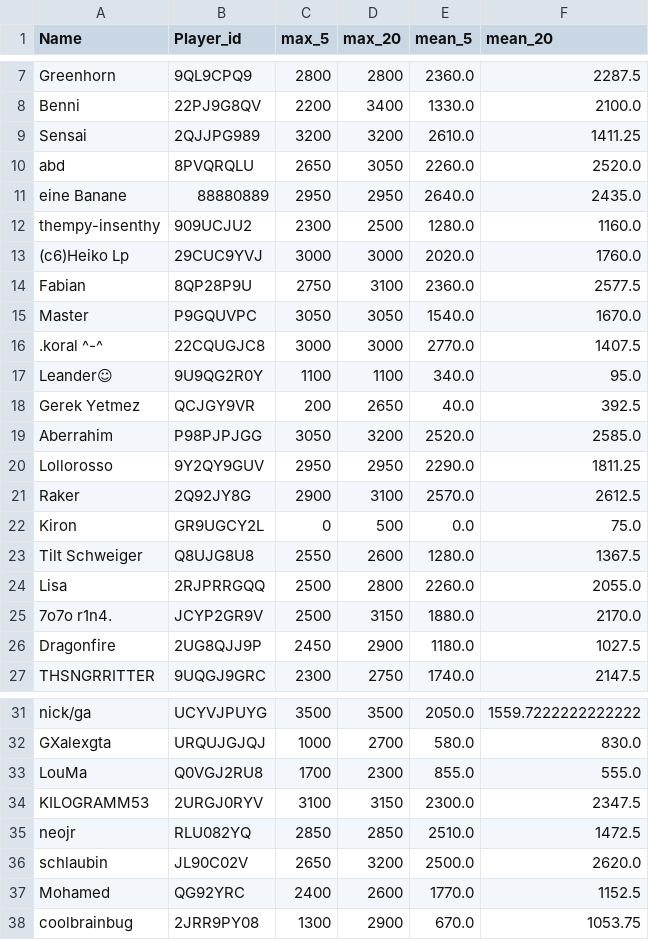
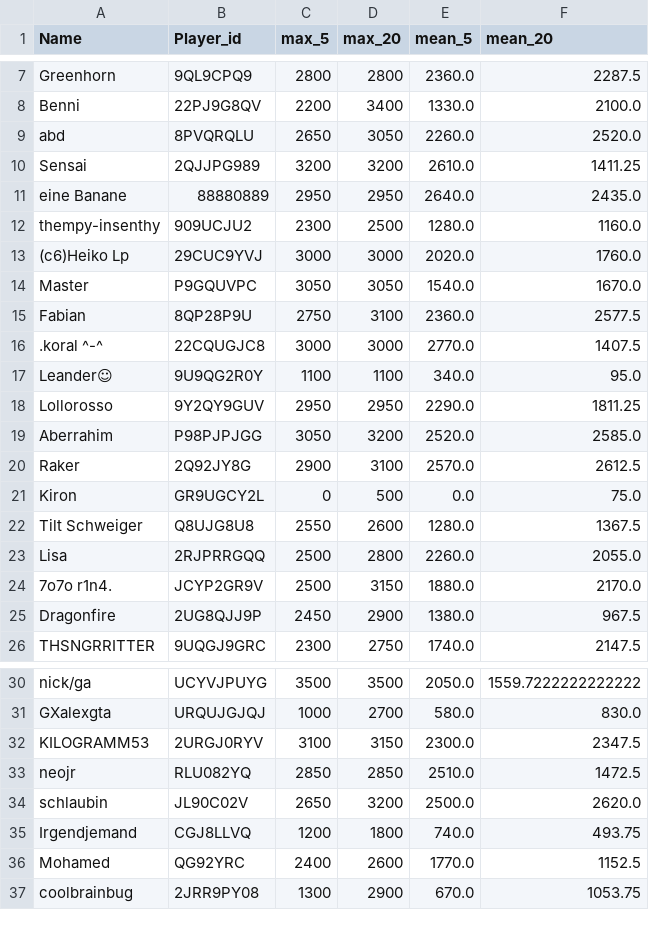
Before and after one commit to FabianL1908/ClashRoyalePerformance, a CSV file: stats.csv, drawn as a sheet; only a part is shown, gaps mark what is left out; removed rows and columns are numbered as before the commit, all else as after; the diff names each change by its address in the sheet, - before the commit and + after, or states it on an @@ line.

```diff
--- a/stats.csv
+++ b/stats.csv
@@ row 10 moved to row 9: abd @@
@@ row 15 moved to row 14: Master @@
-row 18: Gerek Yetmez | QCJGY9VR | 200 | 2650 | 40.0 | 392.5
@@ row 20 moved to row 18: Lollorosso @@
-E25 (mean_5): 1180.0
+E25 (mean_5): 1380.0
-F25 (mean_20): 1027.5
+F25 (mean_20): 967.5
-row 33: LouMa | Q0VGJ2RU8 | 1700 | 2300 | 855.0 | 555.0
+row 35: Irgendjemand | CGJ8LLVQ | 1200 | 1800 | 740.0 | 493.75
```
